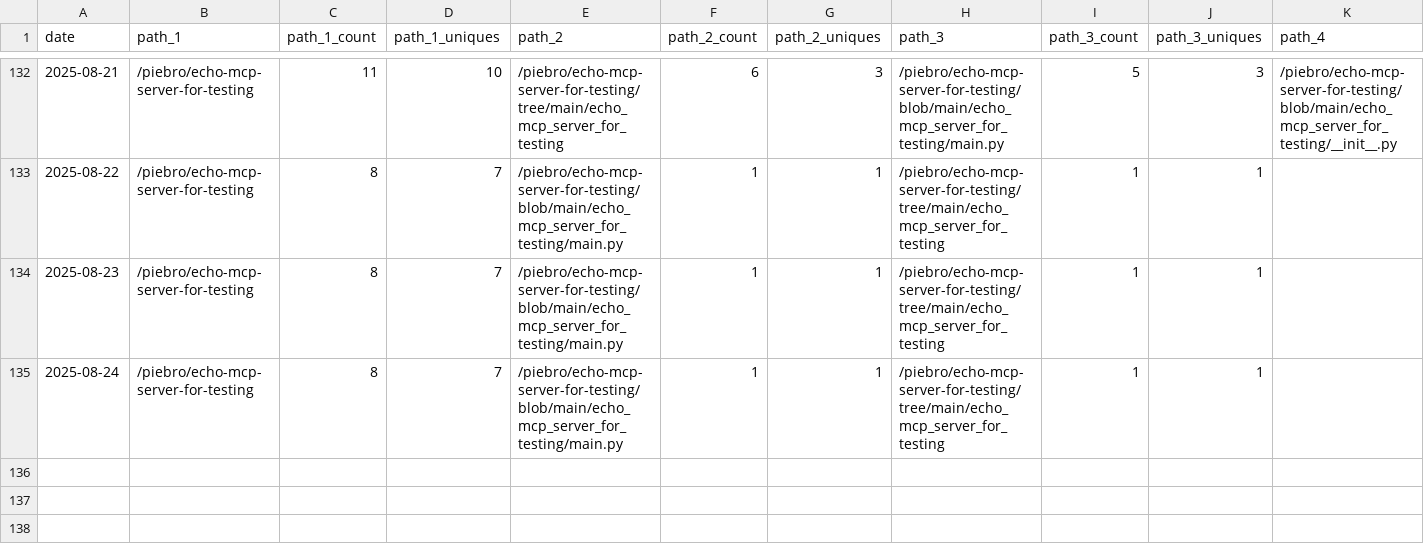
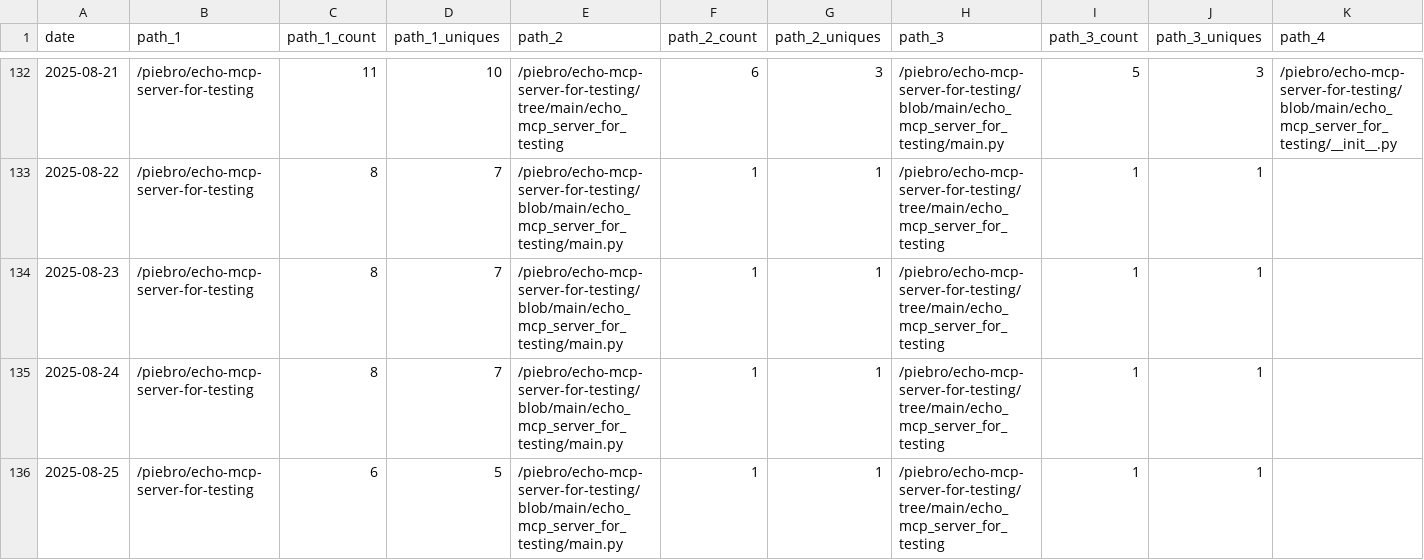
Before and after one commit to piebro/github-repo-traffic-stats, a CSV file: data/github_paths/echo-mcp-server-for-testing.csv, drawn as a sheet; only a part is shown, gaps mark what is left out; rows hold the shown columns only; the diff names each change by its address in the sheet, - before the commit and + after, or states it on an @@ line.

```diff
--- a/data/github_paths/echo-mcp-server-for-testing.csv
+++ b/data/github_paths/echo-mcp-server-for-testing.csv
+row 136: 2025-08-25 | /piebro/echo-mcp-server-for-testing | 6 | 5 | /piebro/echo-mcp-server-for-testing/blob/main/echo_mcp_server_for_testing/main.py | 1 | 1 | /piebro/echo-mcp-server-for-testing/tree/main/echo_mcp_server_for_testing | 1 | 1
```
Also changed, not shown: data/github_paths/deutsche-bahn-data.csv, data/github_paths/factorio-blueprint-visualizer.csv, 41 other files.
